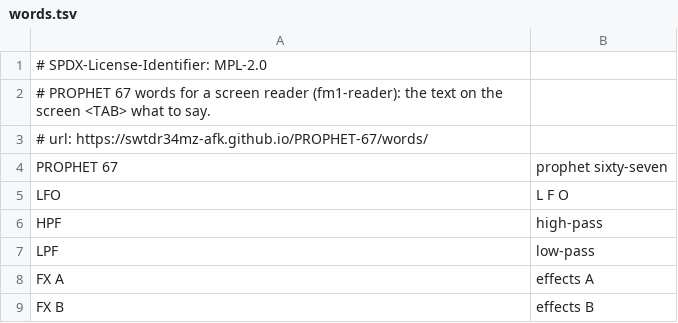
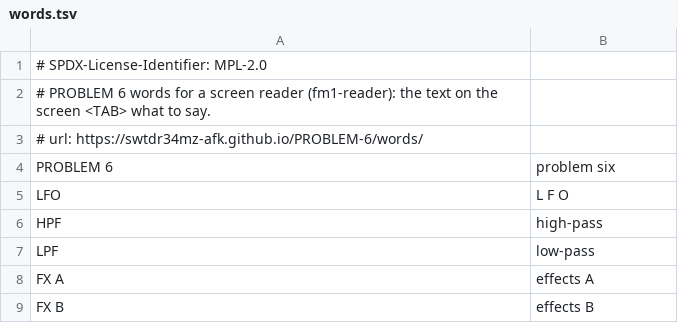
Before and after one commit to swtdr34mz-afk/PROBLEM-6, a TSV file: words.tsv, drawn as a sheet.

```diff
--- a/words.tsv
+++ b/words.tsv
@@ -1,5 +1,5 @@
 # SPDX-License-Identifier: MPL-2.0
-# PROPHET 67 words for a screen reader (fm1-reader): the text on the screen <TAB> what to say.
-# url: https://swtdr34mz-afk.github.io/PROPHET-67/words/
-PROPHET 67	prophet sixty-seven
+# PROBLEM 6 words for a screen reader (fm1-reader): the text on the screen <TAB> what to say.
+# url: https://swtdr34mz-afk.github.io/PROBLEM-6/words/
+PROBLEM 6	problem six
 LFO	L F O
```
Also changed, not shown: 26 other files.
